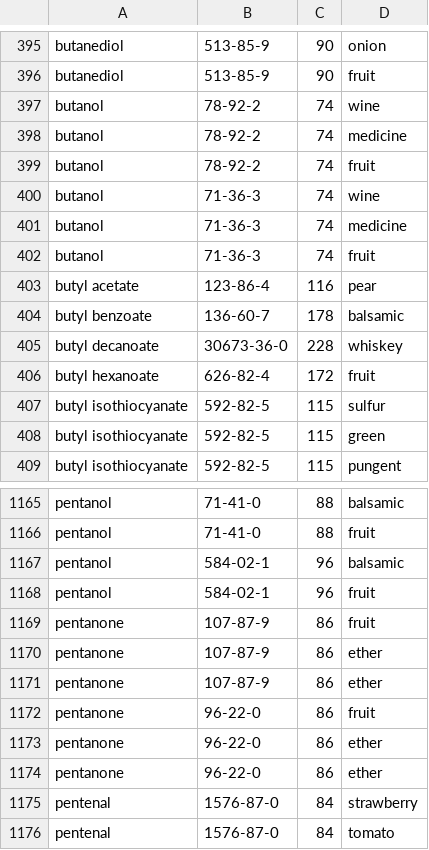
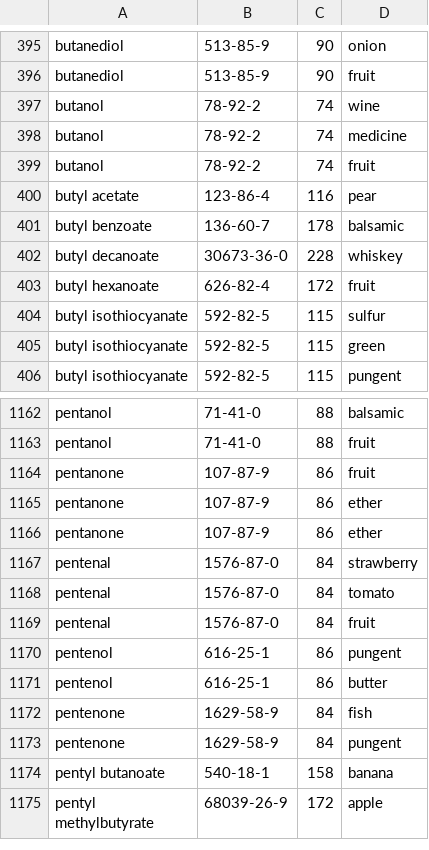
Before and after one commit to rengesf/flavorpred, a CSV file: data/CAS_mol_OD.csv, drawn as a sheet; only a part is shown, gaps mark what is left out; the shorter side is filled out with more unchanged rows; the diff names each change by its address in the sheet, - before the commit and + after, or states it on an @@ line.

Commit message:
small changes and chat gpt data updated

```diff
--- a/data/CAS_mol_OD.csv
+++ b/data/CAS_mol_OD.csv
-row 400: butanol | 71-36-3 | 74 | wine
-row 401: butanol | 71-36-3 | 74 | medicine
-row 402: butanol | 71-36-3 | 74 | fruit
-row 1167: pentanol | 584-02-1 | 96 | balsamic
-row 1168: pentanol | 584-02-1 | 96 | fruit
-row 1172: pentanone | 96-22-0 | 86 | fruit
-row 1173: pentanone | 96-22-0 | 86 | ether
-row 1174: pentanone | 96-22-0 | 86 | ether
```
Also changed, not shown: 3 other files.
